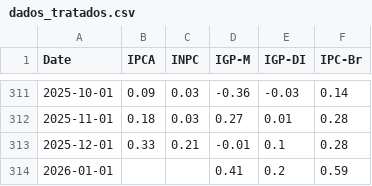
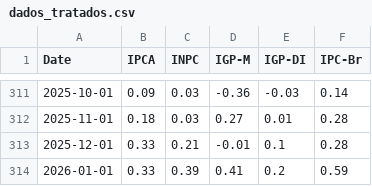
Before and after one commit to cxmedsenior/automatizacao, a CSV file: dados_tratados.csv, drawn as a sheet; only a part is shown, gaps mark what is left out.

```diff
--- a/dados_tratados.csv
+++ b/dados_tratados.csv
@@ -313,2 +313,2 @@ Date,IPCA,INPC,IGP-M,IGP-DI,IPC-Br
 2025-12-01,0.33,0.21,-0.01,0.1,0.28
-2026-01-01,,,0.41,0.2,0.59
+2026-01-01,0.33,0.39,0.41,0.2,0.59
```
